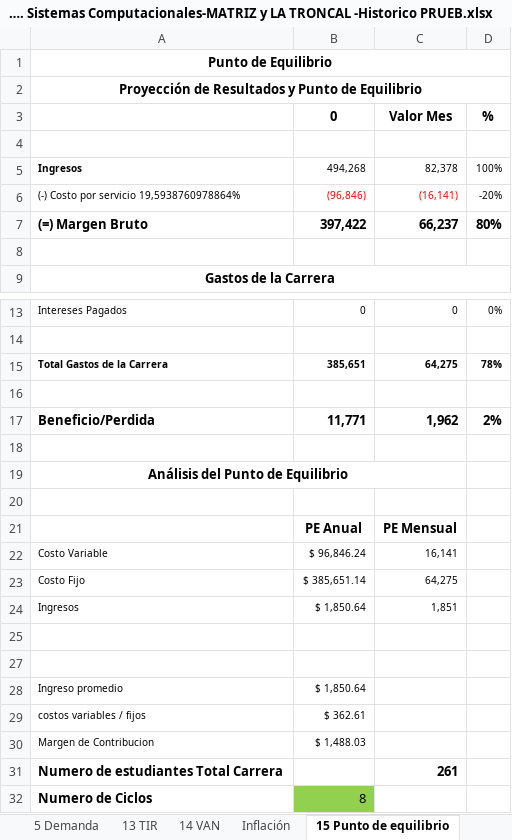
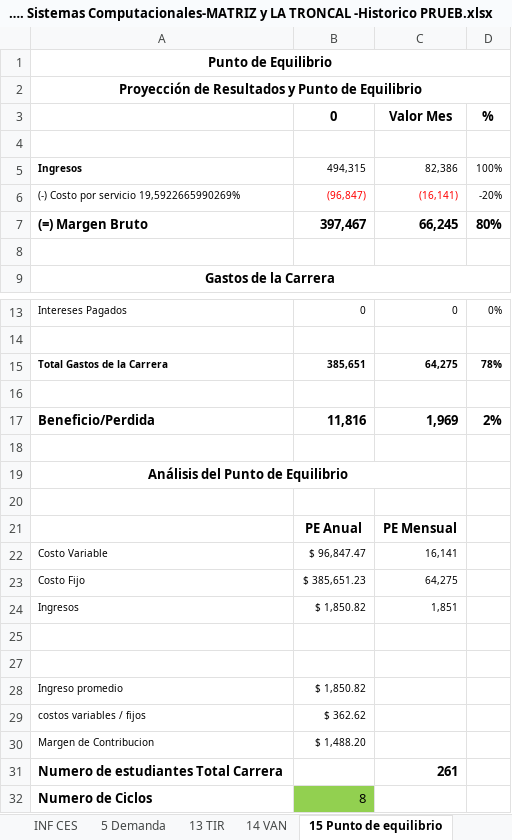
Before and after one commit to Miguels5847/SistemaAranceles, an Excel workbook: docs/Matriz Fin. Sistemas Computacionales-MATRIZ y LA TRONCAL -Historico PRUEB.xlsx, sheet 15 Punto de equilibrio, drawn as a sheet; only a part is shown, gaps mark what is left out; values as stored, in another font and other column widths than the file's, no borders; the diff names each change by its address in the sheet, - before the commit and + after, or states it on an @@ line.

```diff
--- a/docs/Matriz Fin. Sistemas Computacionales-MATRIZ y LA TRONCAL -Historico PRUEB.xlsx (sheet 15 Punto de equilibrio)
+++ b/docs/Matriz Fin. Sistemas Computacionales-MATRIZ y LA TRONCAL -Historico PRUEB.xlsx (sheet 15 Punto de equilibrio)
-B5: 494,268
+B5: 494,315
-C5: 82,378
+C5: 82,386
-A6: (-) Costo por servicio 19,5938760978864%
+A6: (-) Costo por servicio 19,5922665990269%
-B6: (96,846)
+B6: (96,847)
-B7: 397,422
+B7: 397,467
-C7: 66,237
+C7: 66,245
-B17: 11,771
+B17: 11,816
-C17: 1,962
+C17: 1,969
-B22: $ 96,846.24
+B22: $ 96,847.47
-B23: $ 385,651.14
+B23: $ 385,651.23
-B24: $ 1,850.64
+B24: $ 1,850.82
-B28: $ 1,850.64
+B28: $ 1,850.82
-B29: $ 362.61
+B29: $ 362.62
-B30: $ 1,488.03
+B30: $ 1,488.20
```
Also changed, not shown: sheet 5 Demanda, sheet 10 Costos y Gastos, sheet 12 Pérdidas y Ganancias, sheet 16 Flujo de Fondos, sheet Perio. recup. Inversión, sheet 11 Costo de la Carrera, 10 more sheets, other sheet tabs, hidden cells, charts or pictures, 1 other file.
